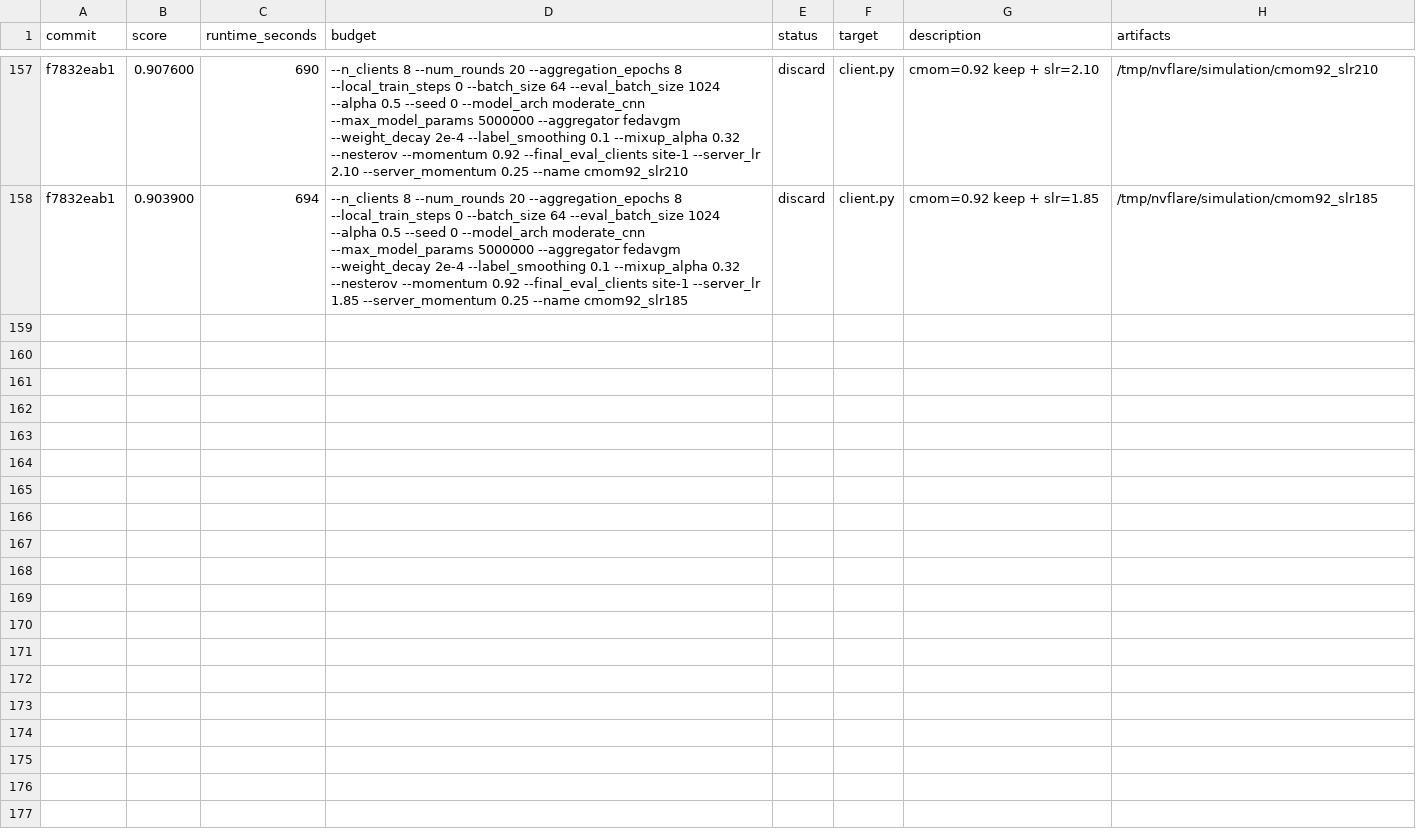
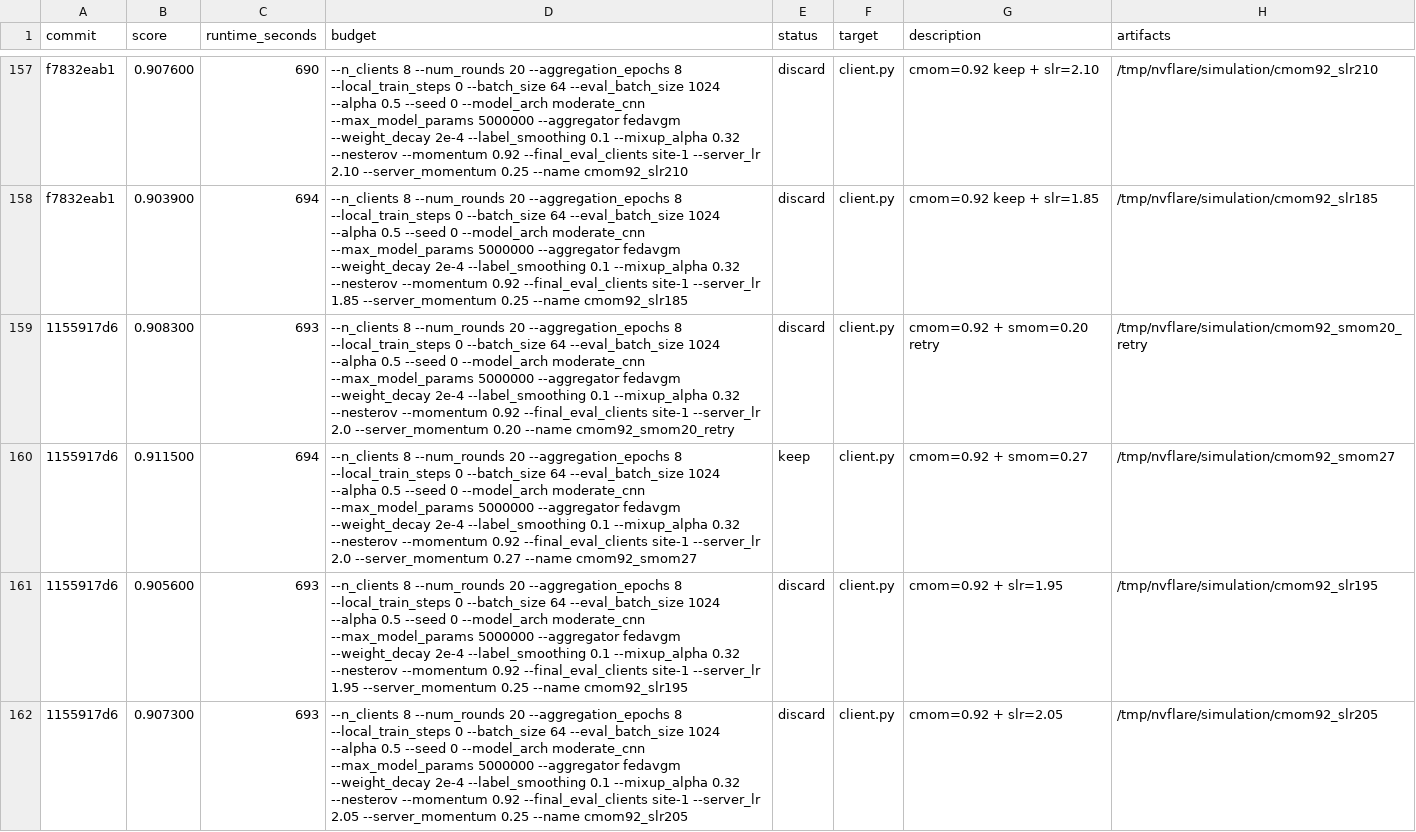
Before and after one commit to holgerroth/NVFlare, a TSV file: research/auto-fl-research/results.tsv, drawn as a sheet; only a part is shown, gaps mark what is left out.

```diff
--- a/research/auto-fl-research/results.tsv
+++ b/research/auto-fl-research/results.tsv
@@ -158 +158,5 @@ f7832eab1	0.907600	690	--n_clients 8 --num_rounds 20 --aggregation_epochs 8 --lo
 f7832eab1	0.903900	694	--n_clients 8 --num_rounds 20 --aggregation_epochs 8 --local_train_steps 0 --batch_size 64 --eval_batch_size 1024 --alpha 0.5 --seed 0 --model_arch moderate_cnn --max_model_params 5000000 --aggregator fedavgm --weight_decay 2e-4 --label_smoothing 0.1 --mixup_alpha 0.32 --nesterov --momentum 0.92 --final_eval_clients site-1 --server_lr 1.85 --server_momentum 0.25 --name cmom92_slr185	discard	client.py	cmom=0.92 keep + slr=1.85	/tmp/nvflare/simulation/cmom92_slr185
+1155917d6	0.908300	693	--n_clients 8 --num_rounds 20 --aggregation_epochs 8 --local_train_steps 0 --batch_size 64 --eval_batch_size 1024 --alpha 0.5 --seed 0 --model_arch moderate_cnn --max_model_params 5000000 --aggregator fedavgm --weight_decay 2e-4 --label_smoothing 0.1 --mixup_alpha 0.32 --nesterov --momentum 0.92 --final_eval_clients site-1 --server_lr 2.0 --server_momentum 0.20 --name cmom92_smom20_retry	discard	client.py	cmom=0.92 + smom=0.20 retry	/tmp/nvflare/simulation/cmom92_smom20_retry
+1155917d6	0.911500	694	--n_clients 8 --num_rounds 20 --aggregation_epochs 8 --local_train_steps 0 --batch_size 64 --eval_batch_size 1024 --alpha 0.5 --seed 0 --model_arch moderate_cnn --max_model_params 5000000 --aggregator fedavgm --weight_decay 2e-4 --label_smoothing 0.1 --mixup_alpha 0.32 --nesterov --momentum 0.92 --final_eval_clients site-1 --server_lr 2.0 --server_momentum 0.27 --name cmom92_smom27	keep	client.py	cmom=0.92 + smom=0.27	/tmp/nvflare/simulation/cmom92_smom27
+1155917d6	0.905600	693	--n_clients 8 --num_rounds 20 --aggregation_epochs 8 --local_train_steps 0 --batch_size 64 --eval_batch_size 1024 --alpha 0.5 --seed 0 --model_arch moderate_cnn --max_model_params 5000000 --aggregator fedavgm --weight_decay 2e-4 --label_smoothing 0.1 --mixup_alpha 0.32 --nesterov --momentum 0.92 --final_eval_clients site-1 --server_lr 1.95 --server_momentum 0.25 --name cmom92_slr195	discard	client.py	cmom=0.92 + slr=1.95	/tmp/nvflare/simulation/cmom92_slr195
+1155917d6	0.907300	693	--n_clients 8 --num_rounds 20 --aggregation_epochs 8 --local_train_steps 0 --batch_size 64 --eval_batch_size 1024 --alpha 0.5 --seed 0 --model_arch moderate_cnn --max_model_params 5000000 --aggregator fedavgm --weight_decay 2e-4 --label_smoothing 0.1 --mixup_alpha 0.32 --nesterov --momentum 0.92 --final_eval_clients site-1 --server_lr 2.05 --server_momentum 0.25 --name cmom92_slr205	discard	client.py	cmom=0.92 + slr=2.05	/tmp/nvflare/simulation/cmom92_slr205
```
